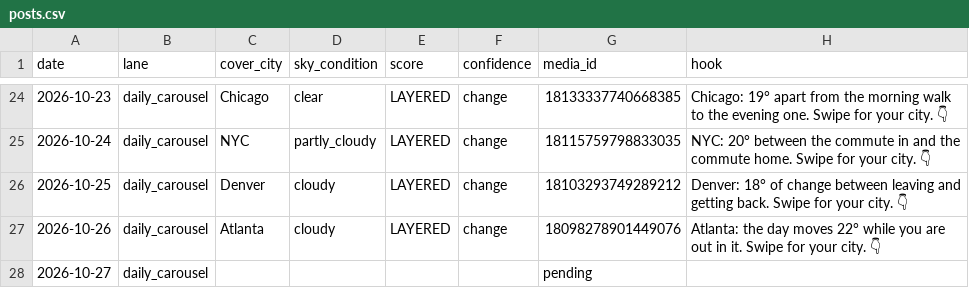
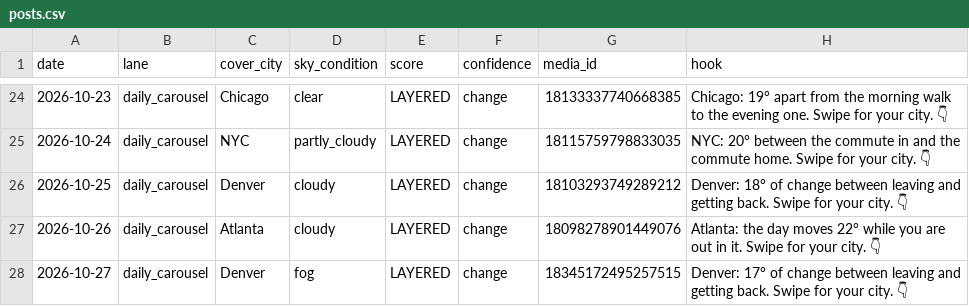
Before and after one commit to sjpeyser/outfit-forecast-cards, a CSV file: posts.csv, drawn as a sheet; only a part is shown, gaps mark what is left out.

Commit message:
posts.csv 2026-10-27

```diff
--- a/posts.csv
+++ b/posts.csv
@@ -27,2 +27,2 @@ date,lane,cover_city,sky_condition,score,confidence,media_id,hook
 2026-10-26,daily_carousel,Atlanta,cloudy,LAYERED,change,18098278901449076,Atlanta: the day moves 22° while you are out in it. Swipe for your city. 👇
-2026-10-27,daily_carousel,,,,,pending,
+2026-10-27,daily_carousel,Denver,fog,LAYERED,change,18345172495257515,Denver: 17° of change between leaving and getting back. Swipe for your city. 👇
```
